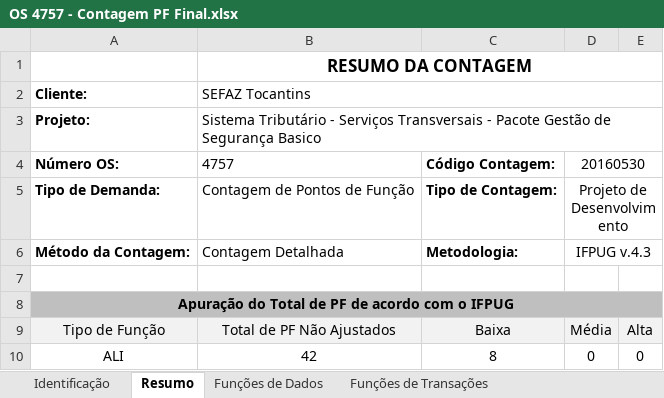
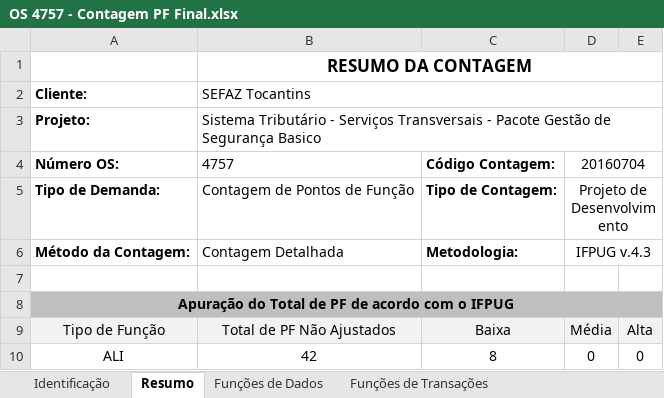
Before and after one commit to fredsilva/sistema, an Excel workbook: 00_GESTAO_GERAL/05_ORDEM_SERVICO/02_OS4757/01_GESTAO/OS 4757 - Contagem PF Final.xlsx, sheet Resumo, drawn as a sheet; only a part is shown; values as stored, in another font and other column widths than the file's, no borders; charts and pictures not drawn; the diff names each change by its address in the sheet, - before the commit and + after, or states it on an @@ line.

```diff
--- a/00_GESTAO_GERAL/05_ORDEM_SERVICO/02_OS4757/01_GESTAO/OS 4757 - Contagem PF Final.xlsx (sheet Resumo)
+++ b/00_GESTAO_GERAL/05_ORDEM_SERVICO/02_OS4757/01_GESTAO/OS 4757 - Contagem PF Final.xlsx (sheet Resumo)
-D4: 20160530
+D4: 20160704
```
Also changed, not shown: sheet Funções de Dados, sheet Identificação, charts or pictures.
